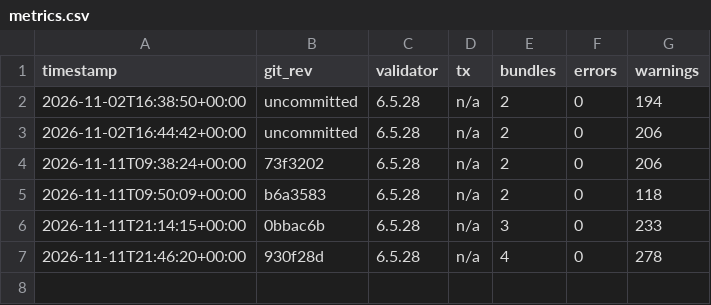
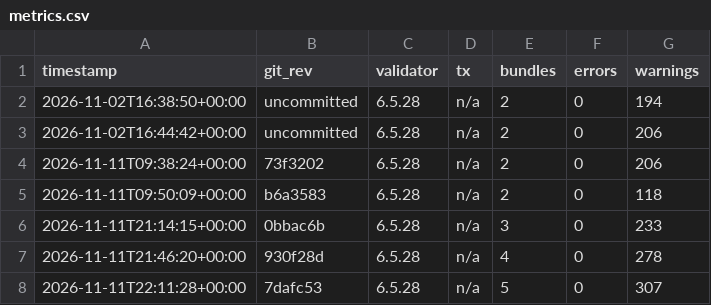
Before and after one commit to Omesh-DH/diga-epa-kit, a CSV file: research/metrics.csv, drawn as a sheet; the diff names each change by its address in the sheet, - before the commit and + after, or states it on an @@ line.

```diff
--- a/research/metrics.csv
+++ b/research/metrics.csv
+row 8: 2026-11-11T22:11:28+00:00 | 7dafc53 | 6.5.28 | n/a | 5 | 0 | 307
```
